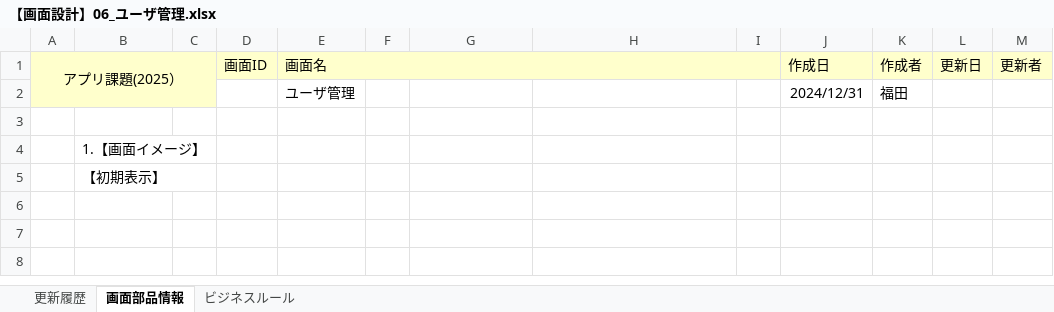
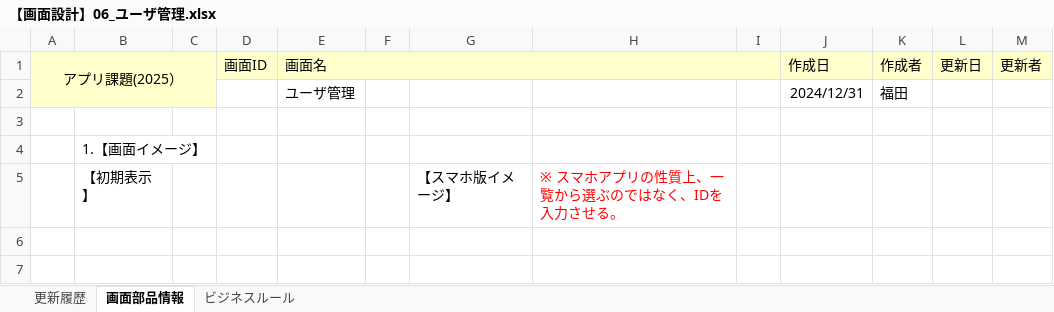
Before and after one commit to Fukuta-Y/Jashin_CAS_doc, an Excel workbook: 画面設計/【画面設計】06_ユーザ管理.xlsx, sheet 画面部品情報, drawn as a sheet; only a part is shown; the shorter side is filled out with more unchanged rows; values as stored, in another font and other column widths than the file's, no borders; charts and pictures not drawn; removed rows and columns are numbered as before the commit, all else as after; the diff names each change by its address in the sheet, - before the commit and + after, or states it on an @@ line.

```diff
--- a/画面設計/【画面設計】06_ユーザ管理.xlsx (sheet 画面部品情報)
+++ b/画面設計/【画面設計】06_ユーザ管理.xlsx (sheet 画面部品情報)
-row 5:  | 【初期表示】
+row 5:  | 【初期表示】 |  |  |  |  | 【スマホ版イメージ】 | ※ スマホアプリの性質上、一覧から選ぶのではなく、IDを入力させる。
```
Also changed, not shown: charts or pictures, 画面設計/【画面設計】05_新規登録画面.xlsx, 画面設計/【画面設計】08_パスワードを忘れた場合画面.xlsx, 2 other files.
